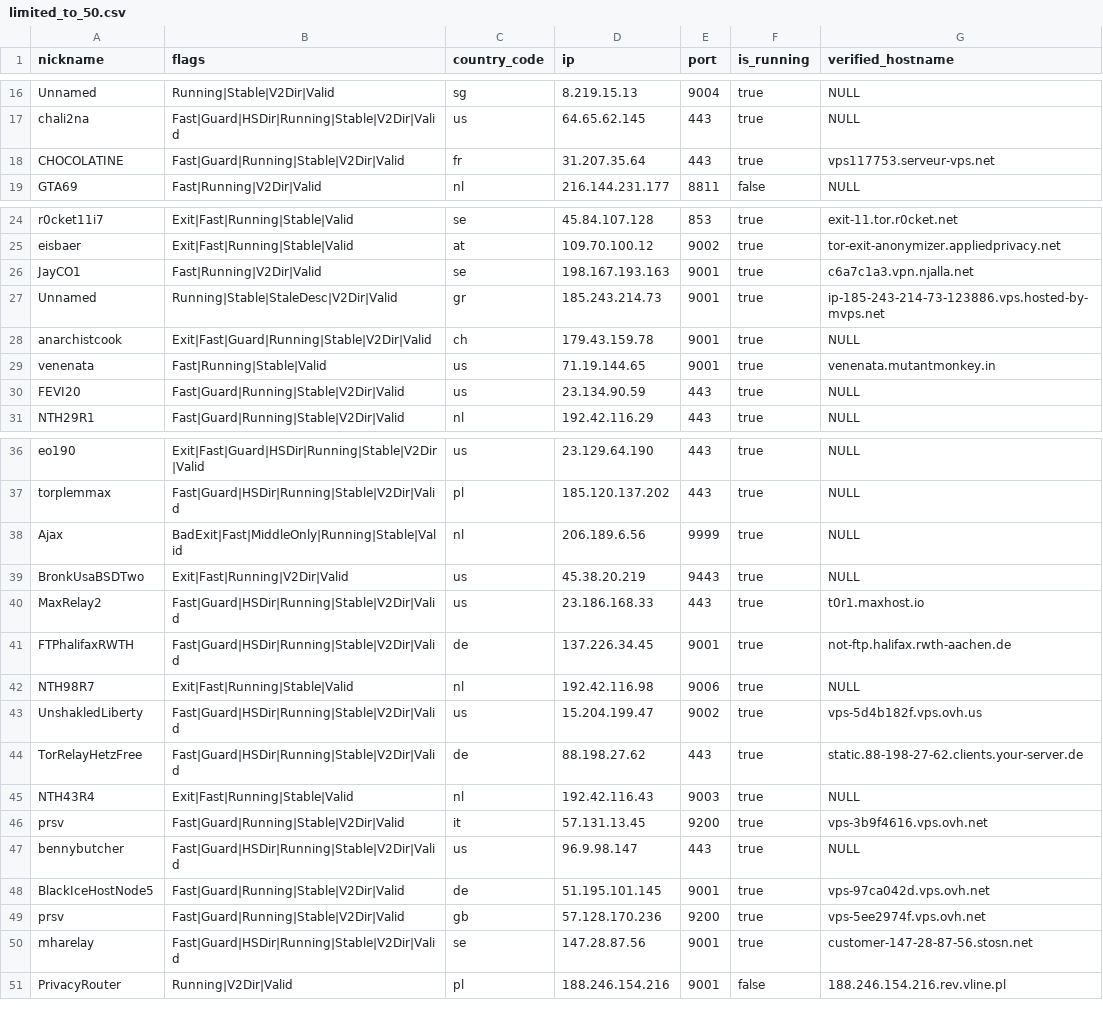
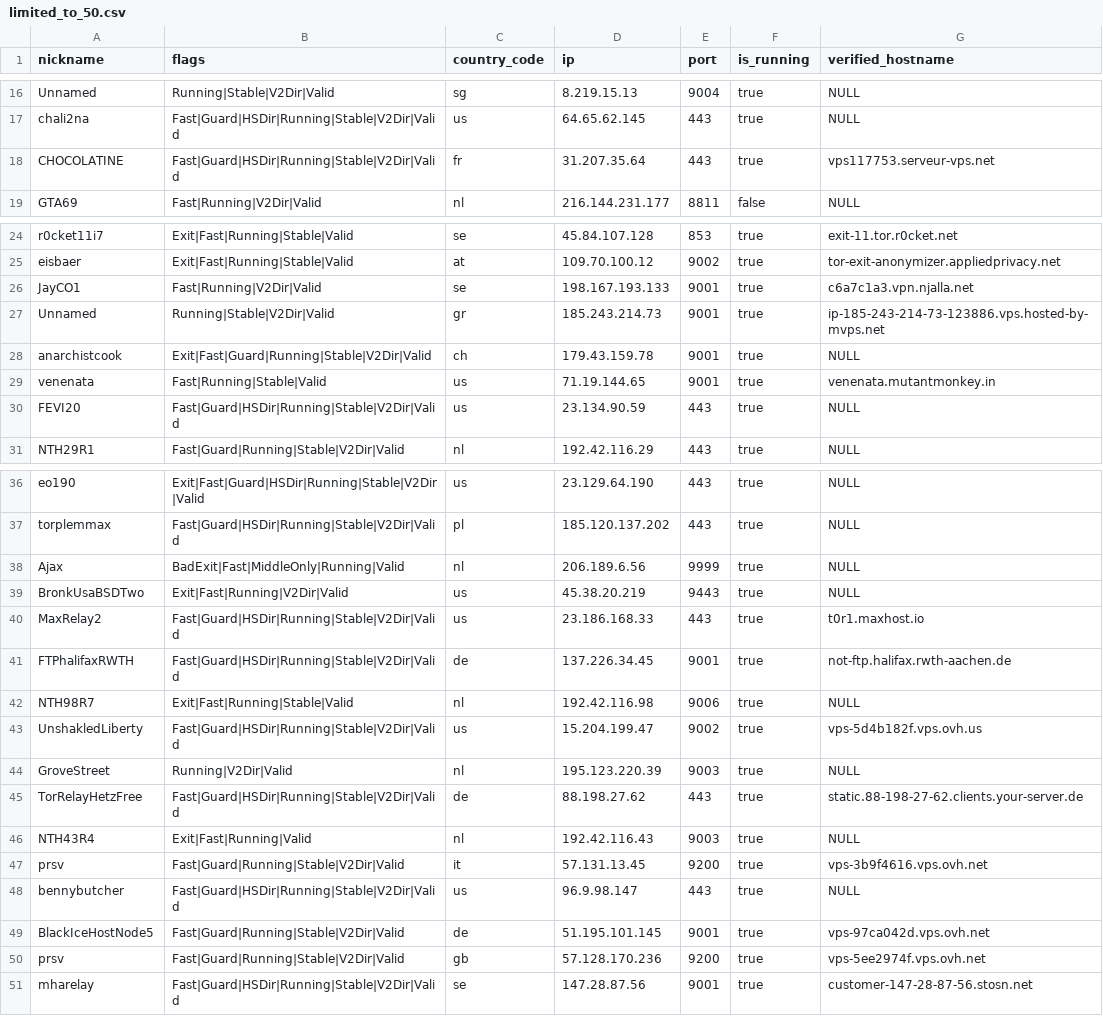
Before and after one commit to cgiamp/123-test-abort, a CSV file: limited_to_50.csv, drawn as a sheet; only a part is shown, gaps mark what is left out.

```diff
--- a/limited_to_50.csv
+++ b/limited_to_50.csv
@@ -17,3 +17,3 @@
 "chali2na","Fast|Guard|HSDir|Running|Stable|V2Dir|Valid","us","64.65.62.145","443",true,"NULL"
-"CHOCOLATINE","Fast|Guard|Running|Stable|V2Dir|Valid","fr","31.207.35.64","443",true,"vps117753.serveur-vps.net"
+"CHOCOLATINE","Fast|Guard|HSDir|Running|Stable|V2Dir|Valid","fr","31.207.35.64","443",true,"vps117753.serveur-vps.net"
 "GTA69","Fast|Running|V2Dir|Valid","nl","216.144.231.177","8811",false,"NULL"
@@ -25,7 +25,7 @@
 "eisbaer","Exit|Fast|Running|Stable|Valid","at","109.70.100.12","9002",true,"tor-exit-anonymizer.appliedprivacy.net"
-"JayCO1","Fast|Running|V2Dir|Valid","se","198.167.193.163","9001",true,"c6a7c1a3.vpn.njalla.net"
-"Unnamed","Running|Stable|StaleDesc|V2Dir|Valid","gr","185.243.214.73","9001",true,"ip-185-243-214-73-123886.vps.hosted-by-mvps.net"
+"JayCO1","Fast|Running|V2Dir|Valid","se","198.167.193.133","9001",true,"c6a7c1a3.vpn.njalla.net"
+"Unnamed","Running|Stable|V2Dir|Valid","gr","185.243.214.73","9001",true,"ip-185-243-214-73-123886.vps.hosted-by-mvps.net"
 "anarchistcook","Exit|Fast|Guard|Running|Stable|V2Dir|Valid","ch","179.43.159.78","9001",true,"NULL"
 "venenata","Fast|Running|Stable|Valid","us","71.19.144.65","9001",true,"venenata.mutantmonkey.in"
-"FEVI20","Fast|Guard|Running|Stable|V2Dir|Valid","us","23.134.90.59","443",true,"NULL"
+"FEVI20","Fast|Guard|HSDir|Running|Stable|V2Dir|Valid","us","23.134.90.59","443",true,"NULL"
 "NTH29R1","Fast|Guard|Running|Stable|V2Dir|Valid","nl","192.42.116.29","443",true,"NULL"
@@ -37,3 +37,3 @@
 "torplemmax","Fast|Guard|HSDir|Running|Stable|V2Dir|Valid","pl","185.120.137.202","443",true,"NULL"
-"Ajax","BadExit|Fast|MiddleOnly|Running|Stable|Valid","nl","206.189.6.56","9999",true,"NULL"
+"Ajax","BadExit|Fast|MiddleOnly|Running|Valid","nl","206.189.6.56","9999",true,"NULL"
 "BronkUsaBSDTwo","Exit|Fast|Running|V2Dir|Valid","us","45.38.20.219","9443",true,"NULL"
@@ -43,4 +43,5 @@
 "UnshakledLiberty","Fast|Guard|HSDir|Running|Stable|V2Dir|Valid","us","15.204.199.47","9002",true,"vps-5d4b182f.vps.ovh.us"
+"GroveStreet","Running|V2Dir|Valid","nl","195.123.220.39","9003",true,"NULL"
 "TorRelayHetzFree","Fast|Guard|HSDir|Running|Stable|V2Dir|Valid","de","88.198.27.62","443",true,"static.88-198-27-62.clients.your-server.de"
-"NTH43R4","Exit|Fast|Running|Stable|Valid","nl","192.42.116.43","9003",true,"NULL"
+"NTH43R4","Exit|Fast|Running|Valid","nl","192.42.116.43","9003",true,"NULL"
 "prsv","Fast|Guard|Running|Stable|V2Dir|Valid","it","57.131.13.45","9200",true,"vps-3b9f4616.vps.ovh.net"
@@ -50,2 +51 @@
 "mharelay","Fast|Guard|HSDir|Running|Stable|V2Dir|Valid","se","147.28.87.56","9001",true,"customer-147-28-87-56.stosn.net"
-"PrivacyRouter","Running|V2Dir|Valid","pl","188.246.154.216","9001",false,"188.246.154.216.rev.vline.pl"
```
Also changed, not shown: 2 other files.
